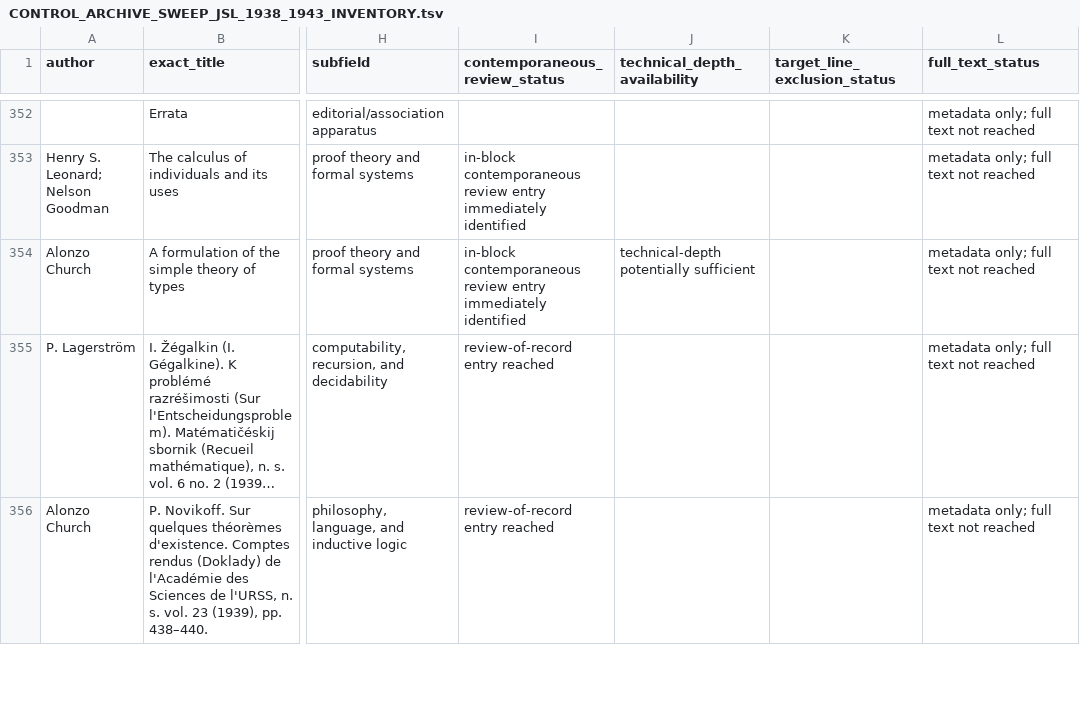
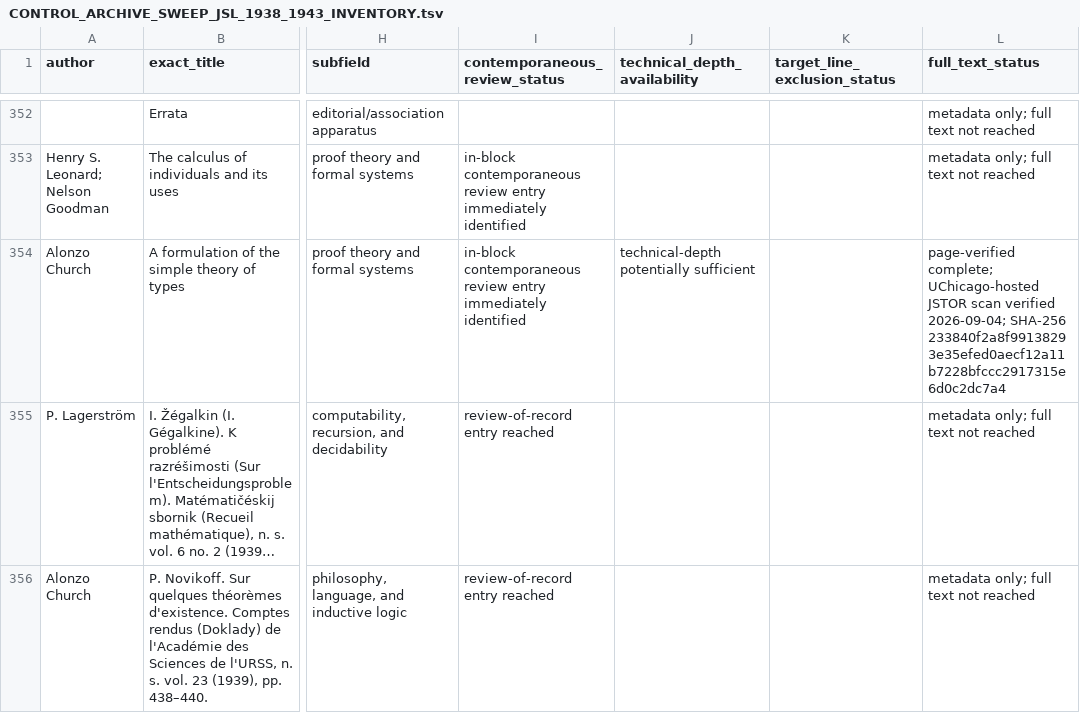
Before and after one commit to zyx1st-png/SRT-Pub, a TSV file: Philosophy/Papers/Forcing_CH_Evidence/CONTROL_ARCHIVE_SWEEP_JSL_1938_1943_INVENTORY.tsv, drawn as a sheet; only a part is shown, gaps mark what is left out; long unchanged cells end in …; the diff names each change by its address in the sheet, - before the commit and + after, or states it on an @@ line.

Commit message:
Phase 8B: page-verify Church 1940 acquisition
Co-authored-by: github-actions[bot] <41898282+github-actions[bot]@users.noreply.github.com>

```diff
--- a/Philosophy/Papers/Forcing_CH_Evidence/CONTROL_ARCHIVE_SWEEP_JSL_1938_1943_INVENTORY.tsv
+++ b/Philosophy/Papers/Forcing_CH_Evidence/CONTROL_ARCHIVE_SWEEP_JSL_1938_1943_INVENTORY.tsv
-L354 (full_text_status): metadata only; full text not reached
+L354 (full_text_status): page-verified complete; UChicago-hosted JSTOR scan verified 2026-09-04; SHA-256 233840f2a8f99138293e35efed0aecf12a11b7228bfccc2917315e6d0c2dc7a4
```
Also changed, not shown: 4 other files.
